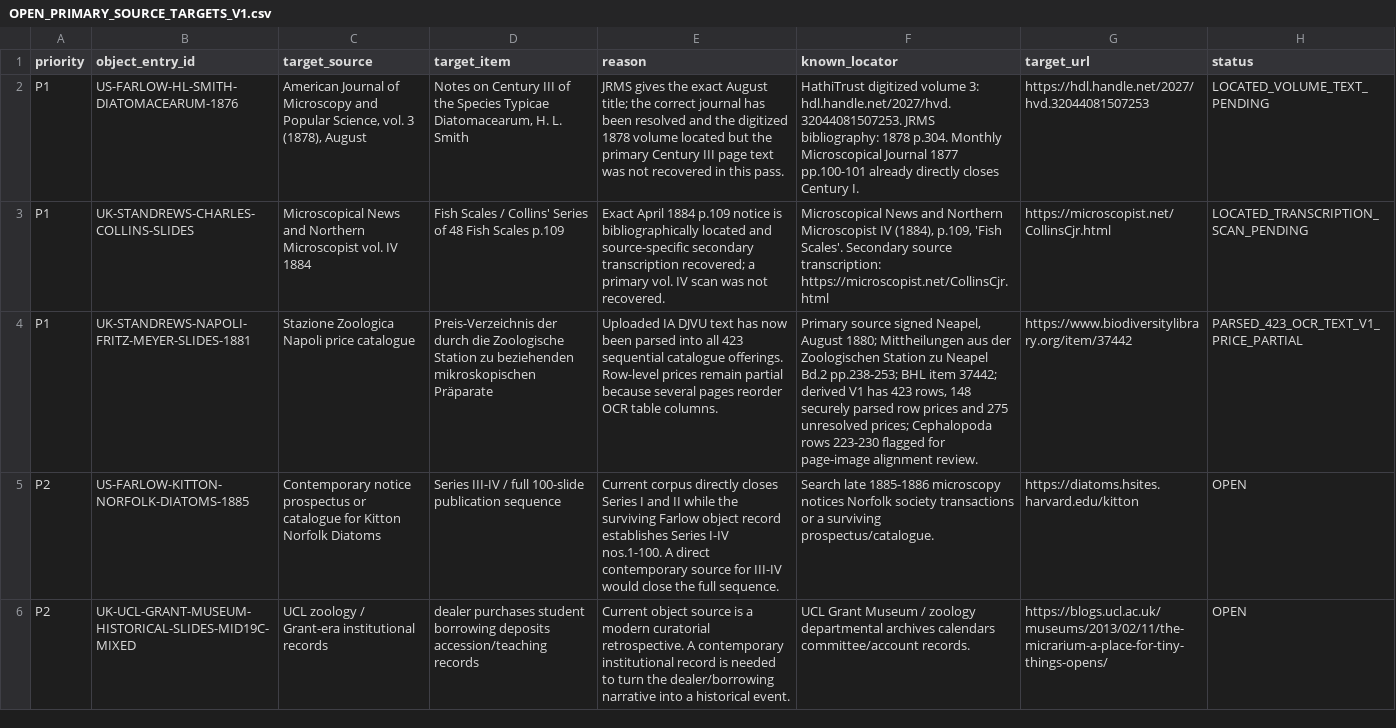
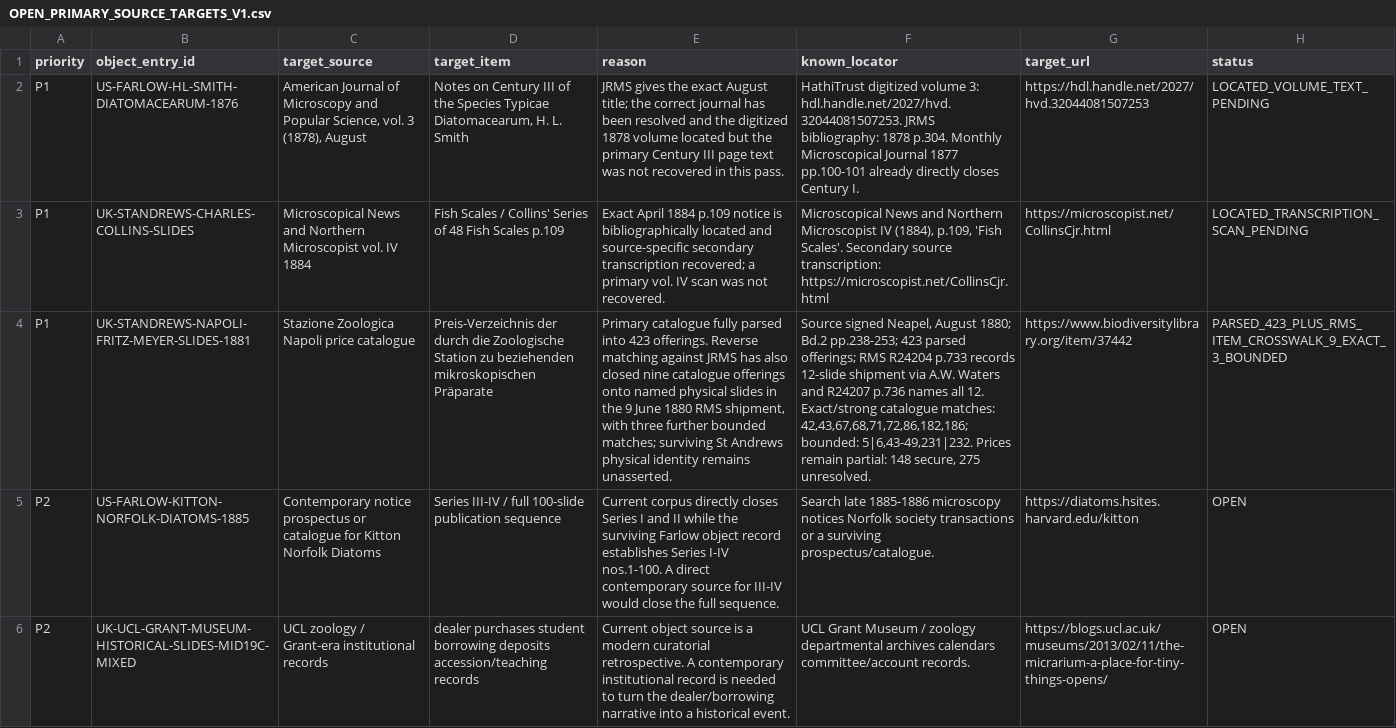
Before and after one commit to zhhos98-cell/Blachka_corpus, a CSV file: data/analysis/slide_155_corpus_expansion_v1/OPEN_PRIMARY_SOURCE_TARGETS_V1.csv, drawn as a sheet; the diff names each change by its address in the sheet, - before the commit and + after, or states it on an @@ line.

Commit message:
Update Naples target after item-level RMS crosswalk

```diff
--- a/data/analysis/slide_155_corpus_expansion_v1/OPEN_PRIMARY_SOURCE_TARGETS_V1.csv
+++ b/data/analysis/slide_155_corpus_expansion_v1/OPEN_PRIMARY_SOURCE_TARGETS_V1.csv
-E4 (reason): Uploaded IA DJVU text has now been parsed into all 423 sequential catalogue offerings. Row-level prices remain partial because several pages reorder OCR table columns.
+E4 (reason): Primary catalogue fully parsed into 423 offerings. Reverse matching against JRMS has also closed nine catalogue offerings onto named physical slides in the 9 June 1880 RMS shipment, with three further bounded matches; surviving St Andrews physical identity remains unasserted.
-F4 (known_locator): Primary source signed Neapel, August 1880; Mittheilungen aus der Zoologischen Station zu Neapel Bd.2 pp.238-253; BHL item 37442; derived V1 has 423 rows, 148 securely parsed row prices and 275 unresolved prices; Cephalopoda rows 223-230 flagged for page-image alignment review.
+F4 (known_locator): Source signed Neapel, August 1880; Bd.2 pp.238-253; 423 parsed offerings; RMS R24204 p.733 records 12-slide shipment via A.W. Waters and R24207 p.736 names all 12. Exact/strong catalogue matches: 42,43,67,68,71,72,86,182,186; bounded: 5|6,43-49,231|232. Prices remain partial: 148 secure, 275 unresolved.
-H4 (status): PARSED_423_OCR_TEXT_V1_PRICE_PARTIAL
+H4 (status): PARSED_423_PLUS_RMS_ITEM_CROSSWALK_9_EXACT_3_BOUNDED
```
